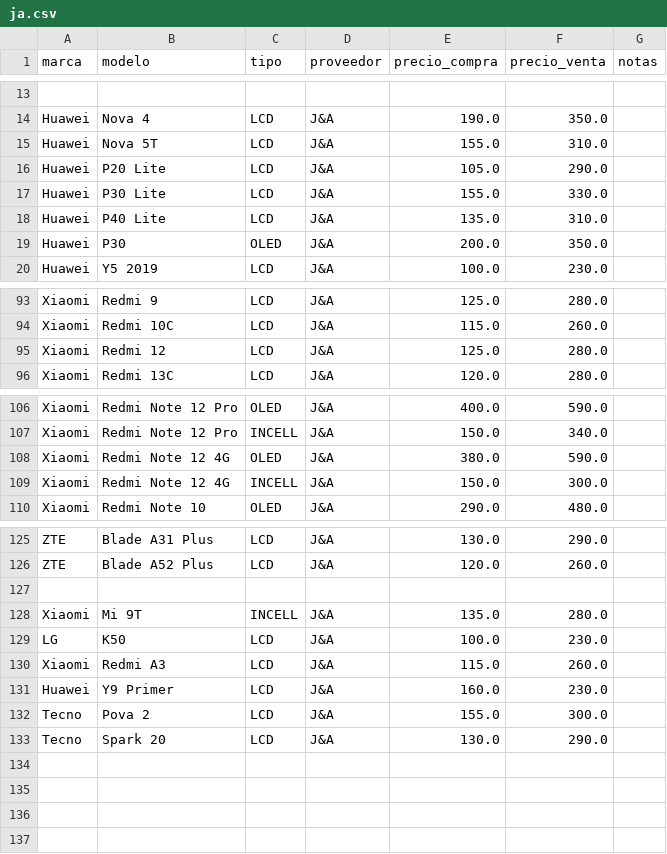
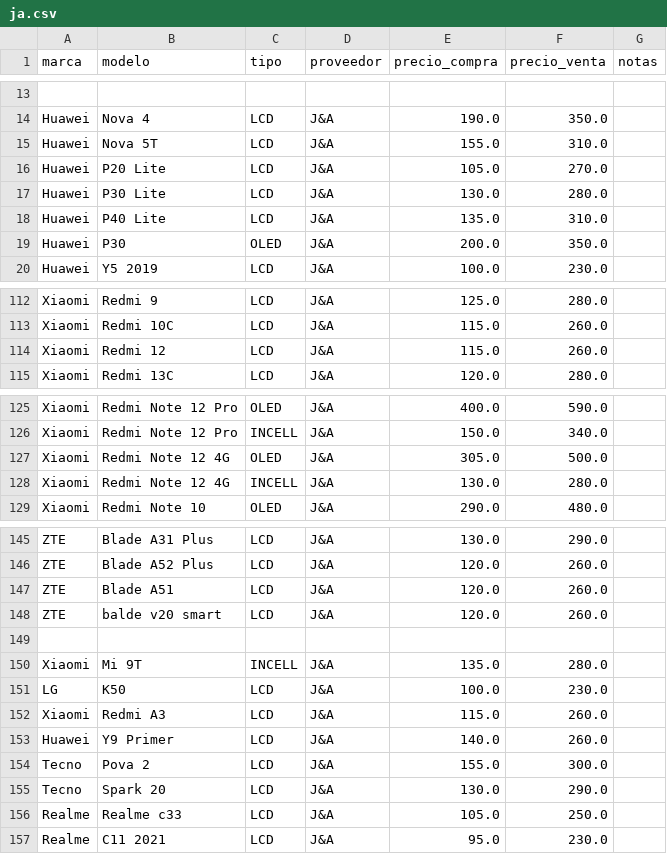
Before and after one commit to SCZ-BO/DrXiaomi, a CSV file: precio/data/ja.csv, drawn as a sheet; only a part is shown, gaps mark what is left out; the diff covers the shown part only.

```diff
--- a/precio/data/ja.csv
+++ b/precio/data/ja.csv
@@ -15,4 +15,4 @@ Huawei,Nova 4,LCD,J&A,190.0,350.0,
 Huawei,Nova 5T,LCD,J&A,155.0,310.0,
-Huawei,P20 Lite,LCD,J&A,105.0,290.0,
-Huawei,P30 Lite,LCD,J&A,155.0,330.0,
+Huawei,P20 Lite,LCD,J&A,105.0,270.0,
+Huawei,P30 Lite,LCD,J&A,130.0,280.0,
 Huawei,P40 Lite,LCD,J&A,135.0,310.0,
@@ -94,3 +113,3 @@ Xiaomi,Redmi 9,LCD,J&A,125.0,280.0,
 Xiaomi,Redmi 10C,LCD,J&A,115.0,260.0,
-Xiaomi,Redmi 12,LCD,J&A,125.0,280.0,
+Xiaomi,Redmi 12,LCD,J&A,115.0,260.0,
 Xiaomi,Redmi 13C,LCD,J&A,120.0,280.0,
@@ -107,4 +126,4 @@ Xiaomi,Redmi Note 12 Pro,OLED,J&A,400.0,590.0,
 Xiaomi,Redmi Note 12 Pro,INCELL,J&A,150.0,340.0,
-Xiaomi,Redmi Note 12 4G,OLED,J&A,380.0,590.0,
-Xiaomi,Redmi Note 12 4G,INCELL,J&A,150.0,300.0,
+Xiaomi,Redmi Note 12 4G,OLED,J&A,305.0,500.0,
+Xiaomi,Redmi Note 12 4G,INCELL,J&A,130.0,280.0,
 Xiaomi,Redmi Note 10,OLED,J&A,290.0,480.0,
@@ -126,2 +146,4 @@ ZTE,Blade A31 Plus,LCD,J&A,130.0,290.0,
 ZTE,Blade A52 Plus,LCD,J&A,120.0,260.0,
+ZTE,Blade A51,LCD,J&A,120.0,260.0,
+ZTE,balde v20 smart,LCD,J&A,120.0,260.0,
 
@@ -130,4 +152,6 @@ LG,K50,LCD,J&A,100.0,230.0,
 Xiaomi,Redmi A3,LCD,J&A,115.0,260.0,
-Huawei,Y9 Primer,LCD,J&A,160.0,230.0,
+Huawei,Y9 Primer,LCD,J&A,140.0,260.0,
 Tecno,Pova 2,LCD,J&A,155.0,300.0,
 Tecno,Spark 20,LCD,J&A,130.0,290.0,
+Realme,Realme c33,LCD,J&A,105.0,250.0,
+Realme,C11 2021,LCD,J&A,95.0,230.0,
```
Also changed, not shown: 20 added rows and 11 edited cells elsewhere in this file.
